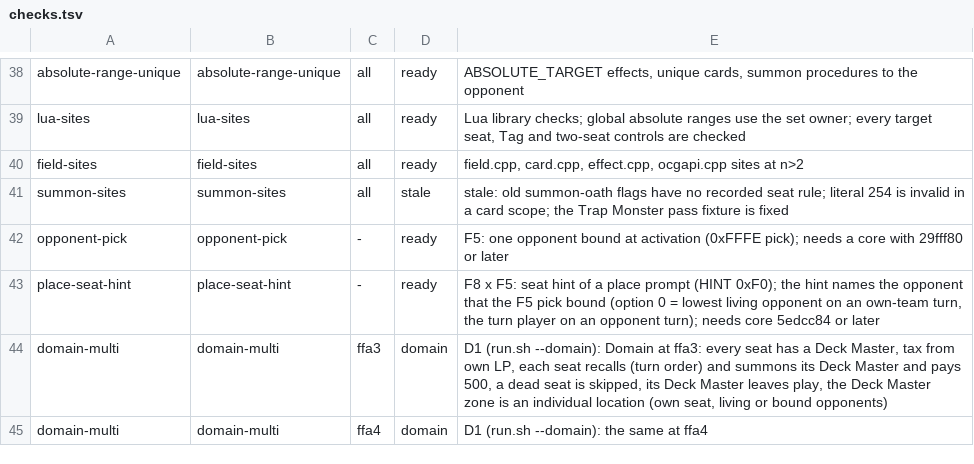
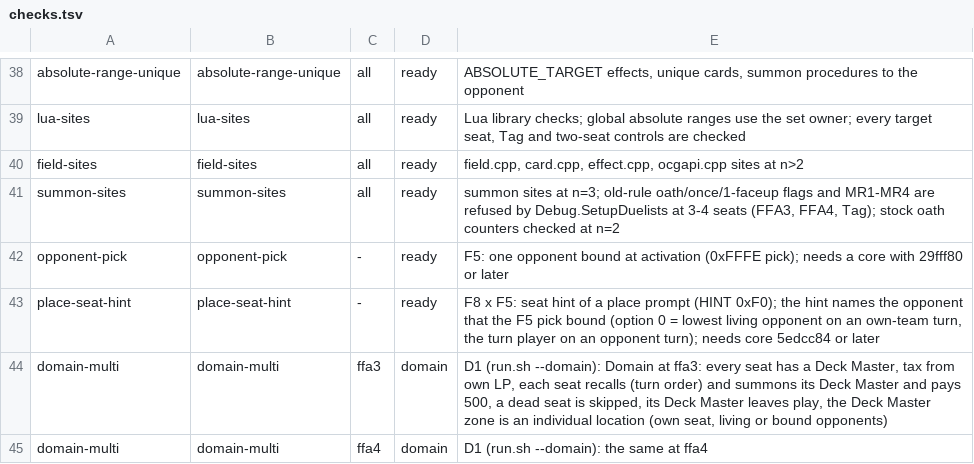
Before and after one commit to DuelingDomain/yugioh-bot, a TSV file: packages/duel-server/scripts/native/checks/checks.tsv, drawn as a sheet; only a part is shown, gaps mark what is left out.

```diff
--- a/packages/duel-server/scripts/native/checks/checks.tsv
+++ b/packages/duel-server/scripts/native/checks/checks.tsv
@@ -40,3 +40,3 @@ lua-sites	lua-sites	all	ready	Lua library checks; global absolute ranges use the
 field-sites	field-sites	all	ready	field.cpp, card.cpp, effect.cpp, ocgapi.cpp sites at n>2
-summon-sites	summon-sites	all	stale	stale: old summon-oath flags have no recorded seat rule; literal 254 is invalid in a card scope; the Trap Monster pass fixture is fixed
+summon-sites	summon-sites	all	ready	summon sites at n=3; old-rule oath/once/1-faceup flags and MR1-MR4 are refused by Debug.SetupDuelists at 3-4 seats (FFA3, FFA4, Tag); stock oath counters checked at n=2
 opponent-pick	opponent-pick	-	ready	F5: one opponent bound at activation (0xFFFE pick); needs a core with 29fff80 or later
```
Also changed, not shown: 1 other file.
